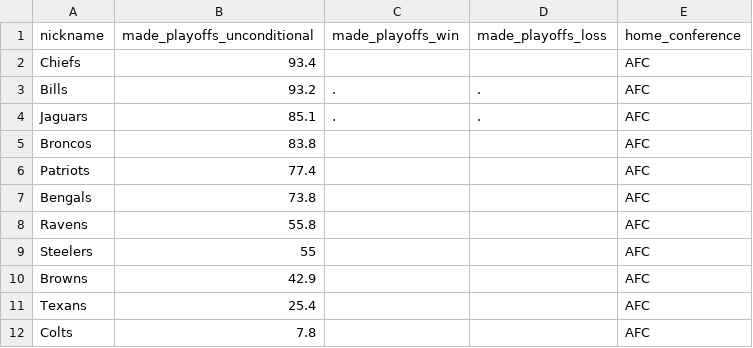
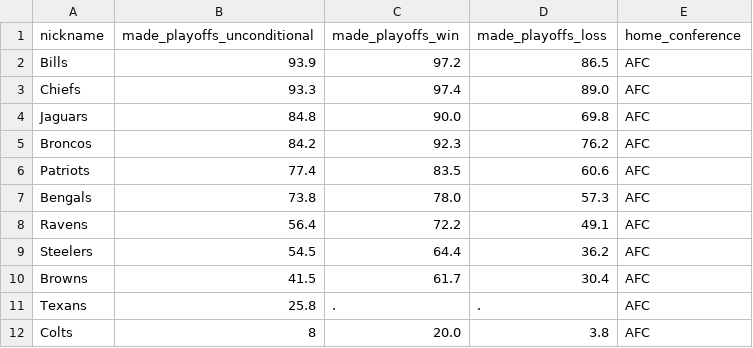
Before and after one commit to Silver-Bulletin/elway-embed-data, a CSV file: data/latest/elway-conditional.csv, drawn as a sheet; only a part is shown; the diff covers the shown part only.

```diff
--- a/data/latest/elway-conditional.csv
+++ b/data/latest/elway-conditional.csv
@@ -1,12 +1,12 @@
 nickname,made_playoffs_unconditional,made_playoffs_win,made_playoffs_loss,home_conference
-Chiefs,93.4,,,AFC
-Bills,93.2,.,.,AFC
-Jaguars,85.1,.,.,AFC
-Broncos,83.8,,,AFC
-Patriots,77.4,,,AFC
-Bengals,73.8,,,AFC
-Ravens,55.8,,,AFC
-Steelers,55,,,AFC
-Browns,42.9,,,AFC
-Texans,25.4,,,AFC
-Colts,7.8,,,AFC
+Bills,93.9,97.2,86.5,AFC
+Chiefs,93.3,97.4,89.0,AFC
+Jaguars,84.8,90.0,69.8,AFC
+Broncos,84.2,92.3,76.2,AFC
+Patriots,77.4,83.5,60.6,AFC
+Bengals,73.8,78.0,57.3,AFC
+Ravens,56.4,72.2,49.1,AFC
+Steelers,54.5,64.4,36.2,AFC
+Browns,41.5,61.7,30.4,AFC
+Texans,25.8,.,.,AFC
+Colts,8,20.0,3.8,AFC
```
Also changed, not shown: 3 added rows, 3 removed rows and 51 edited cells elsewhere in this file, data/latest/elway-rating-trends.csv, data/latest/elway-seeds.csv, 29 other files.
